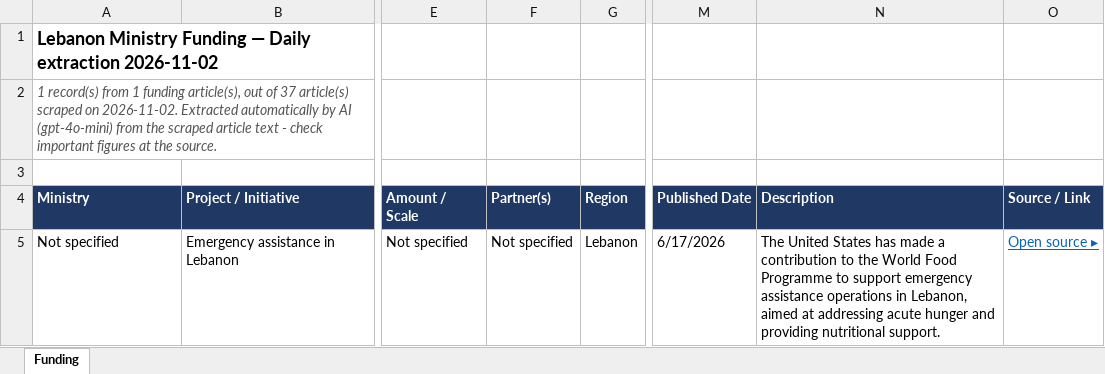
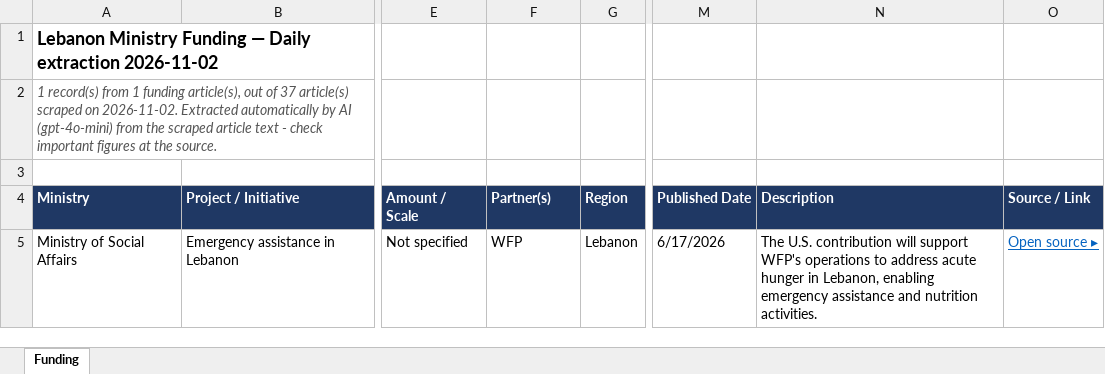
Before and after one commit to AyaAntar2004/enmaeyaFunds, an Excel workbook: daily/Funding_2026-11-02.xlsx, sheet Funding, drawn as a sheet; only a part is shown, gaps mark what is left out; values as stored, in another font and other column widths than the file's, no borders; the diff names each change by its address in the sheet, - before the commit and + after, or states it on an @@ line.

```diff
--- a/daily/Funding_2026-11-02.xlsx (sheet Funding)
+++ b/daily/Funding_2026-11-02.xlsx (sheet Funding)
-A5 (Ministry): Not specified
+A5 (Ministry): Ministry of Social Affairs
-F5 (Partner(s)): Not specified
+F5 (Partner(s)): WFP
-N5 (Description): The United States has made a contribution to the World Food Programme to support emergency assistance operations in Lebanon, aimed at addressing acute hunger and providing nutritional support.
+N5 (Description): The U.S. contribution will support WFP's operations to address acute hunger in Lebanon, enabling emergency assistance and nutrition activities.
```
Also changed, not shown: downloads/funding-data.xlsx, 1 other file.
